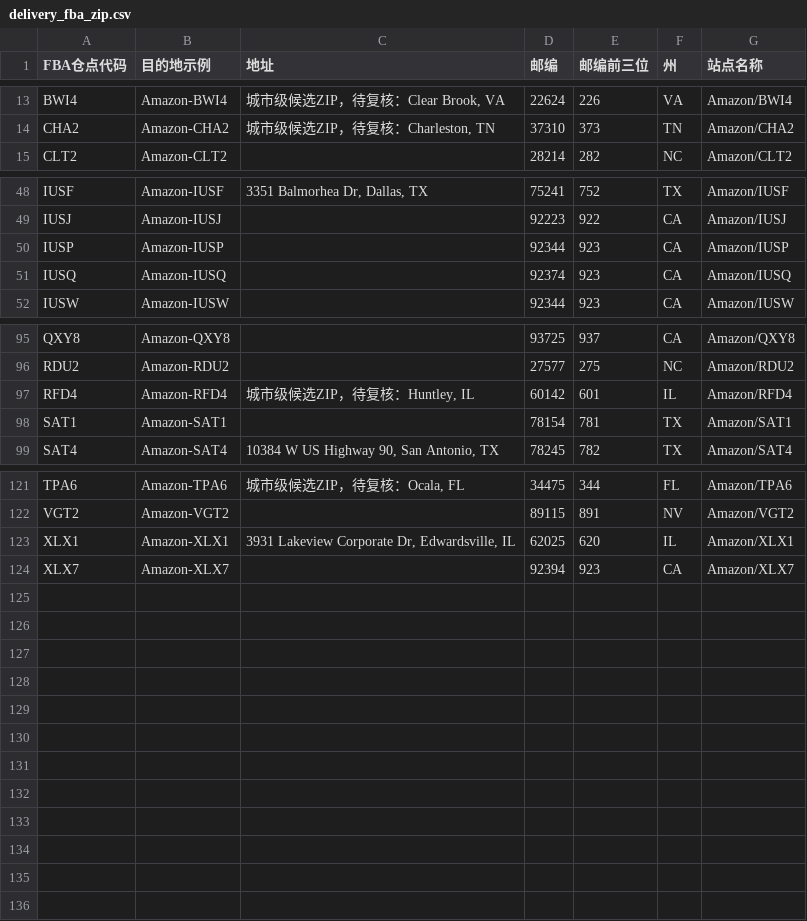
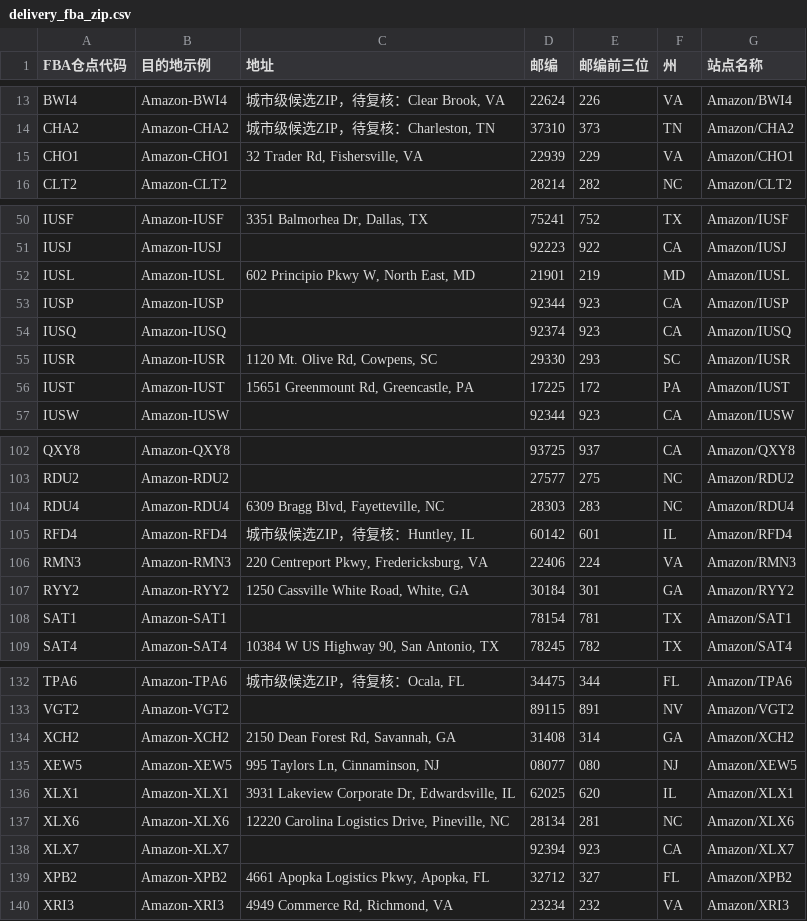
Before and after one commit to TheJason88/chanpin-tool, a CSV file: reference_data/delivery_fba_zip.csv, drawn as a sheet; only a part is shown, gaps mark what is left out; the diff covers the shown part only; the diff names each change by its address in the sheet, - before the commit and + after, or states it on an @@ line.

Commit message:
Add confirmed FBA zip references from user list

```diff
--- a/reference_data/delivery_fba_zip.csv
+++ b/reference_data/delivery_fba_zip.csv
+row 15: CHO1 | Amazon-CHO1 | 32 Trader Rd, Fishersville, VA | 22939 | 229 | VA | Amazon/CHO1
+row 52: IUSL | Amazon-IUSL | 602 Principio Pkwy W, North East, MD | 21901 | 219 | MD | Amazon/IUSL
+row 55: IUSR | Amazon-IUSR | 1120 Mt. Olive Rd, Cowpens, SC | 29330 | 293 | SC | Amazon/IUSR
+row 56: IUST | Amazon-IUST | 15651 Greenmount Rd, Greencastle, PA | 17225 | 172 | PA | Amazon/IUST
+row 104: RDU4 | Amazon-RDU4 | 6309 Bragg Blvd, Fayetteville, NC | 28303 | 283 | NC | Amazon/RDU4
+row 106: RMN3 | Amazon-RMN3 | 220 Centreport Pkwy, Fredericksburg, VA | 22406 | 224 | VA | Amazon/RMN3
+row 107: RYY2 | Amazon-RYY2 | 1250 Cassville White Road, White, GA | 30184 | 301 | GA | Amazon/RYY2
+row 134: XCH2 | Amazon-XCH2 | 2150 Dean Forest Rd, Savannah, GA | 31408 | 314 | GA | Amazon/XCH2
+row 135: XEW5 | Amazon-XEW5 | 995 Taylors Ln, Cinnaminson, NJ | 08077 | 080 | NJ | Amazon/XEW5
+row 137: XLX6 | Amazon-XLX6 | 12220 Carolina Logistics Drive, Pineville, NC | 28134 | 281 | NC | Amazon/XLX6
+row 139: XPB2 | Amazon-XPB2 | 4661 Apopka Logistics Pkwy, Apopka, FL | 32712 | 327 | FL | Amazon/XPB2
+row 140: XRI3 | Amazon-XRI3 | 4949 Commerce Rd, Richmond, VA | 23234 | 232 | VA | Amazon/XRI3
```
Also changed, not shown: 4 added rows elsewhere in this file.
